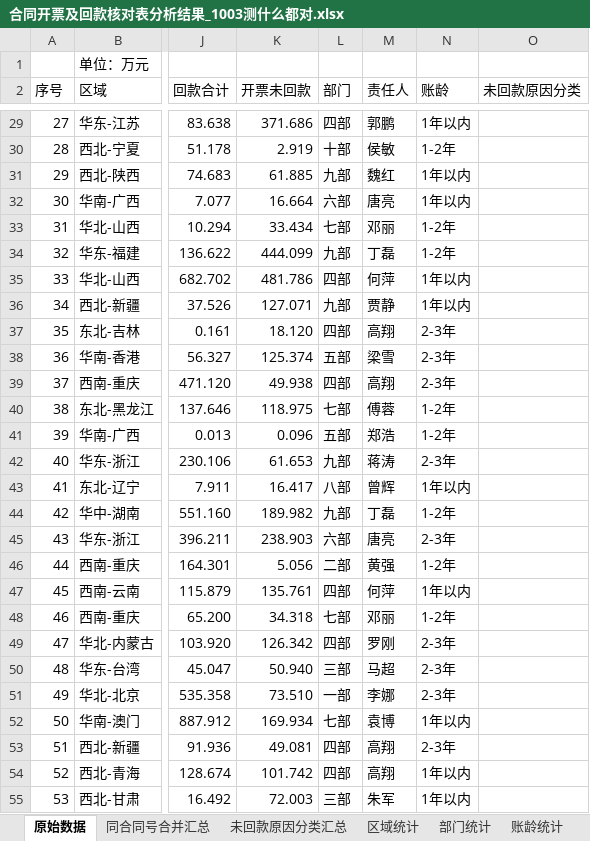
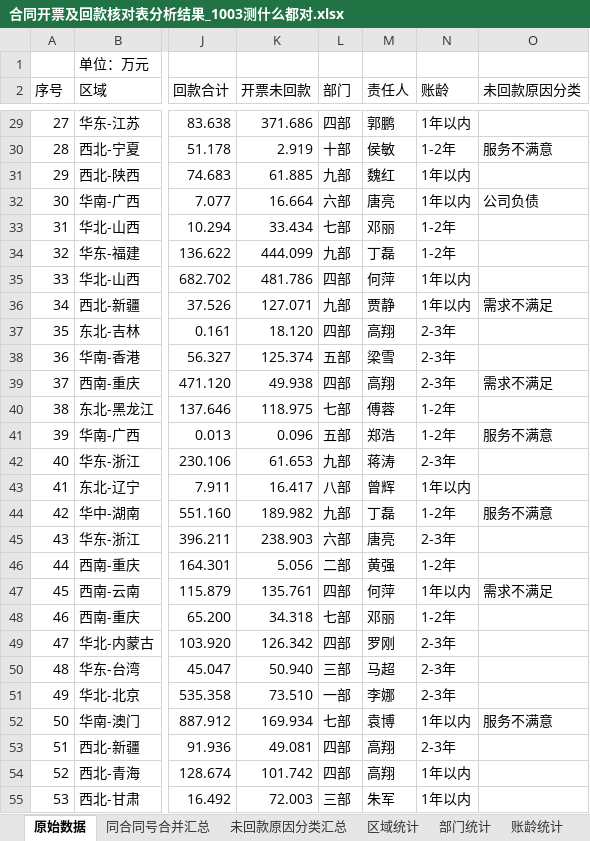
Before and after one commit to yuxia12345678/data-statistics-check, an Excel workbook: 运行成果/合同开票及回款核对表分析结果_1003测什么都对.xlsx, sheet 原始数据, drawn as a sheet; only a part is shown, gaps mark what is left out; values as stored, in another font and other column widths than the file's, no cell formats; the diff covers the shown part only; the diff names each change by its address in the sheet, - before the commit and + after, or states it on an @@ line.

Commit message:
fix: 修复 3 处缺陷（nan 残留 / 条件格式底色失效 / 原始数据被美化）
1) 空值判空失败 -> 合并表「未回款原因分类」写出字面量 "nan"
   - stat_engine 新增 _is_missing()，_blank()/_text() 识别 pandas NaN/NaT
   - verify R4 扩展为「无公式错误值 / 无空值残留(nan·NaT)」

2) 「未回款原因分类汇总」差异化柔和背景条件格式底色失效
   - 调色板原为 6 位十六进制，openpyxl 补成 00RRGGBB（alpha=00 全透明）
   - 改为读取配置 style_setting.reason_soft_colors（8 位 ARGB），取色改从首色开始
   - verify R16 增加「填充须为 8 位且以 FF 开头」断言

3) 「原始数据」与源表不一致（填充/字体/边框/对齐/列宽/冻结被改）
   - 新增 style_setting.raw_beautify（默认 false）：原始数据只改表名，零美化
   - verify R2a-R2d 升级为全表逐格比对（值 / 数字格式 / 填充·字体·边框·对齐 / 行·列 / 列宽 / 冻结）

文档同步：SKILL.md、references/样式规范.md、references/口径与公式规范.md、references/构建过程文档.md
随附更新输入源表与本次产物（运行成果三份）

验证：原始数据 vs 输入差异 0（值/格式/样式/列宽/冻结）；自检 44/44 通过（退出码 0）

```diff
--- a/运行成果/合同开票及回款核对表分析结果_1003测什么都对.xlsx (sheet 原始数据)
+++ b/运行成果/合同开票及回款核对表分析结果_1003测什么都对.xlsx (sheet 原始数据)
-O30 (未回款原因分类): (empty)
+O30 (未回款原因分类): 服务不满意
-O32 (未回款原因分类): (empty)
+O32 (未回款原因分类): 公司负债
-O36 (未回款原因分类): (empty)
+O36 (未回款原因分类): 需求不满足
-O39 (未回款原因分类): (empty)
+O39 (未回款原因分类): 需求不满足
-O41 (未回款原因分类): (empty)
+O41 (未回款原因分类): 服务不满意
-O44 (未回款原因分类): (empty)
+O44 (未回款原因分类): 服务不满意
-O47 (未回款原因分类): (empty)
+O47 (未回款原因分类): 需求不满足
-O52 (未回款原因分类): (empty)
+O52 (未回款原因分类): 服务不满意
```
Also changed, not shown: 33 edited cells elsewhere in this sheet, sheet 同合同号合并汇总, sheet 未回款原因分类汇总, sheet 统计总览, cell formats, 输入/附件1-合同开票及回款核对表.xlsx, 10 other files.
